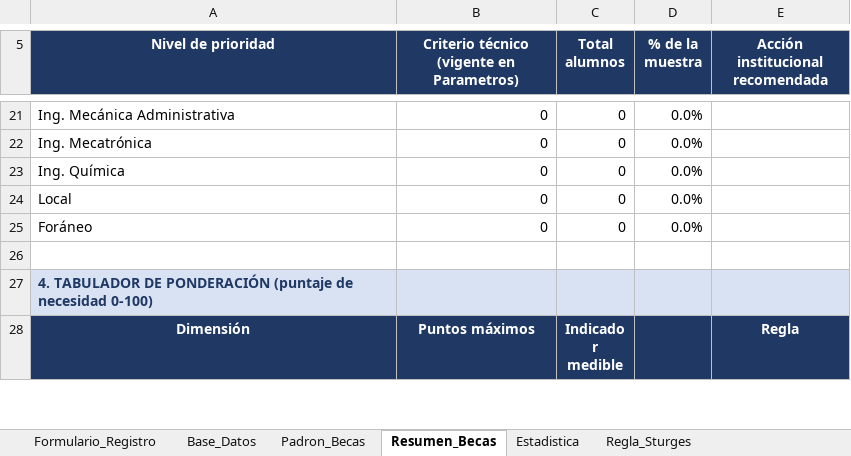
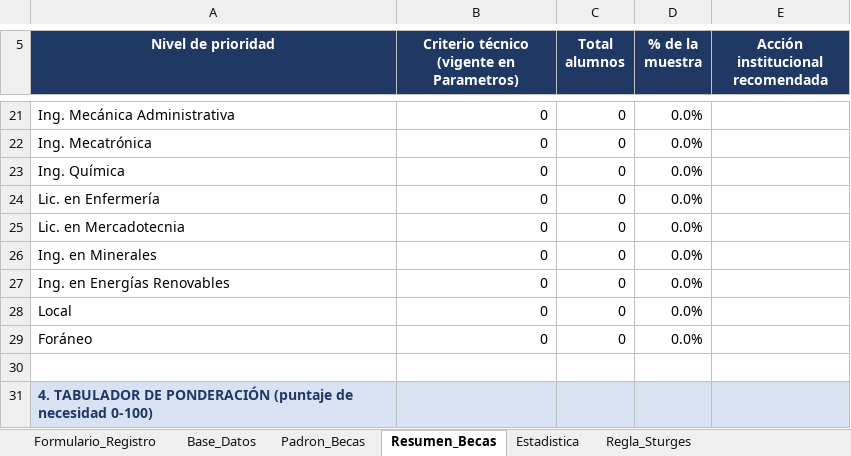
Before and after one commit to francoantonioaguilarlara-lgtm/becas-uamra, an Excel workbook: herramientas/plantilla_original.xlsx, sheet Resumen_Becas, drawn as a sheet; only a part is shown, gaps mark what is left out; the shorter side is filled out with more unchanged rows; values as stored, in another font and other column widths than the file's, no borders; charts and pictures not drawn; the diff names each change by its address in the sheet, - before the commit and + after, or states it on an @@ line.

```diff
--- a/herramientas/plantilla_original.xlsx (sheet Resumen_Becas)
+++ b/herramientas/plantilla_original.xlsx (sheet Resumen_Becas)
+row 24: Lic. en Enfermería | 0 | 0 | 0.0%
+row 25: Lic. en Mercadotecnia | 0 | 0 | 0.0%
+row 26: Ing. en Minerales | 0 | 0 | 0.0%
+row 27: Ing. en Energías Renovables | 0 | 0 | 0.0%
```
Also changed, not shown: sheet Parametros, 1 other file.
